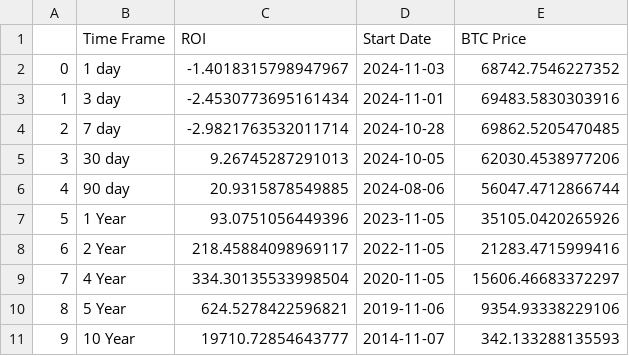
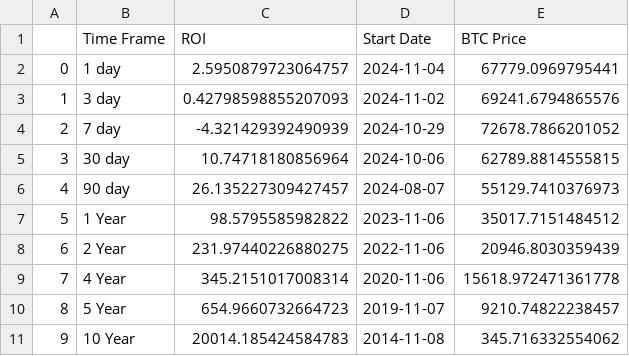
Before and after one commit to SecretSatoshis/Bitcoin-Weekly-Market-Update, a CSV file: roi_table.csv, drawn as a sheet.

```diff
--- a/roi_table.csv
+++ b/roi_table.csv
@@ -1,11 +1,11 @@
 ,Time Frame,ROI,Start Date,BTC Price
-0,1 day,-1.4018315798947967,2024-11-03,68742.7546227352
-1,3 day,-2.4530773695161434,2024-11-01,69483.5830303916
-2,7 day,-2.9821763532011714,2024-10-28,69862.5205470485
-3,30 day,9.26745287291013,2024-10-05,62030.4538977206
-4,90 day,20.9315878549885,2024-08-06,56047.4712866744
-5,1 Year,93.0751056449396,2023-11-05,35105.0420265926
-6,2 Year,218.45884098969117,2022-11-05,21283.4715999416
-7,4 Year,334.30135533998504,2020-11-05,15606.46683372297
-8,5 Year,624.5278422596821,2019-11-06,9354.93338229106
-9,10 Year,19710.72854643777,2014-11-07,342.133288135593
+0,1 day,2.5950879723064757,2024-11-04,67779.0969795441
+1,3 day,0.42798598855207093,2024-11-02,69241.6794865576
+2,7 day,-4.321429392490939,2024-10-29,72678.7866201052
+3,30 day,10.74718180856964,2024-10-06,62789.8814555815
+4,90 day,26.135227309427457,2024-08-07,55129.7410376973
+5,1 Year,98.5795585982822,2023-11-06,35017.7151484512
+6,2 Year,231.97440226880275,2022-11-06,20946.8030359439
+7,4 Year,345.2151017008314,2020-11-06,15618.972471361778
+8,5 Year,654.9660732664723,2019-11-07,9210.74822238457
+9,10 Year,20014.185424584783,2014-11-08,345.716332554062
```
Also changed, not shown: crypto_performance_table.csv, equities_performance_table.csv, 15 other files.
